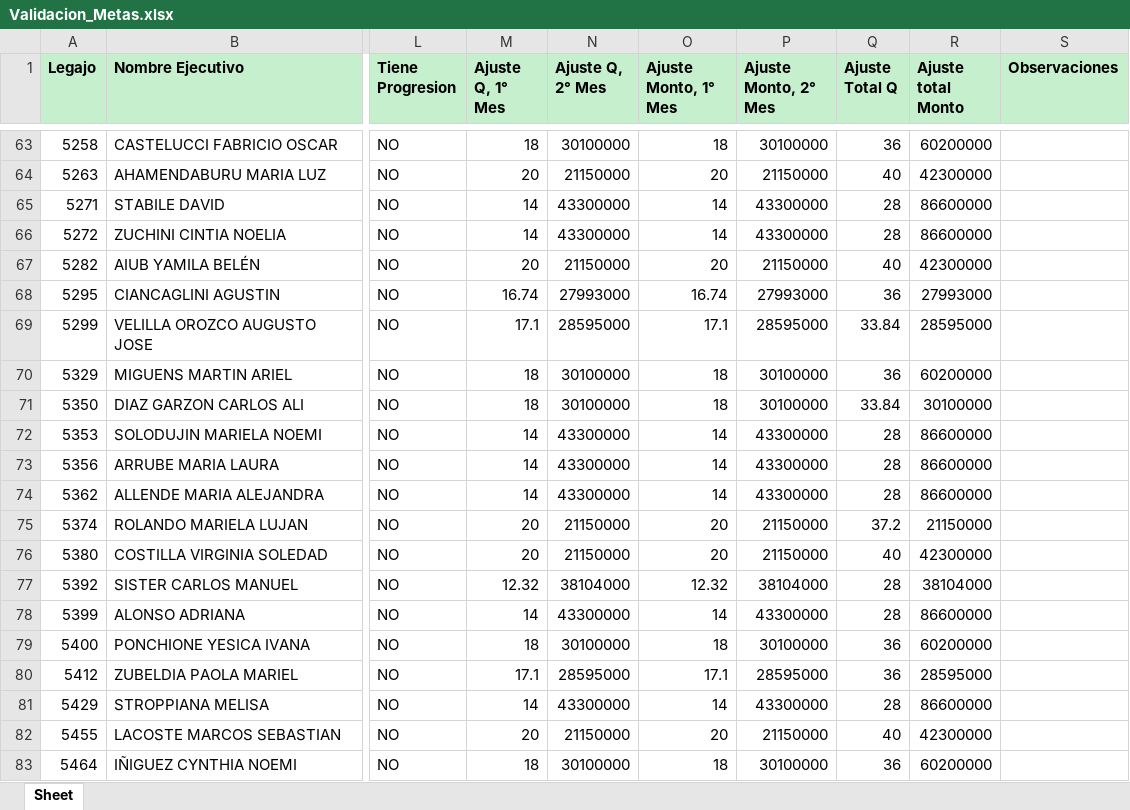
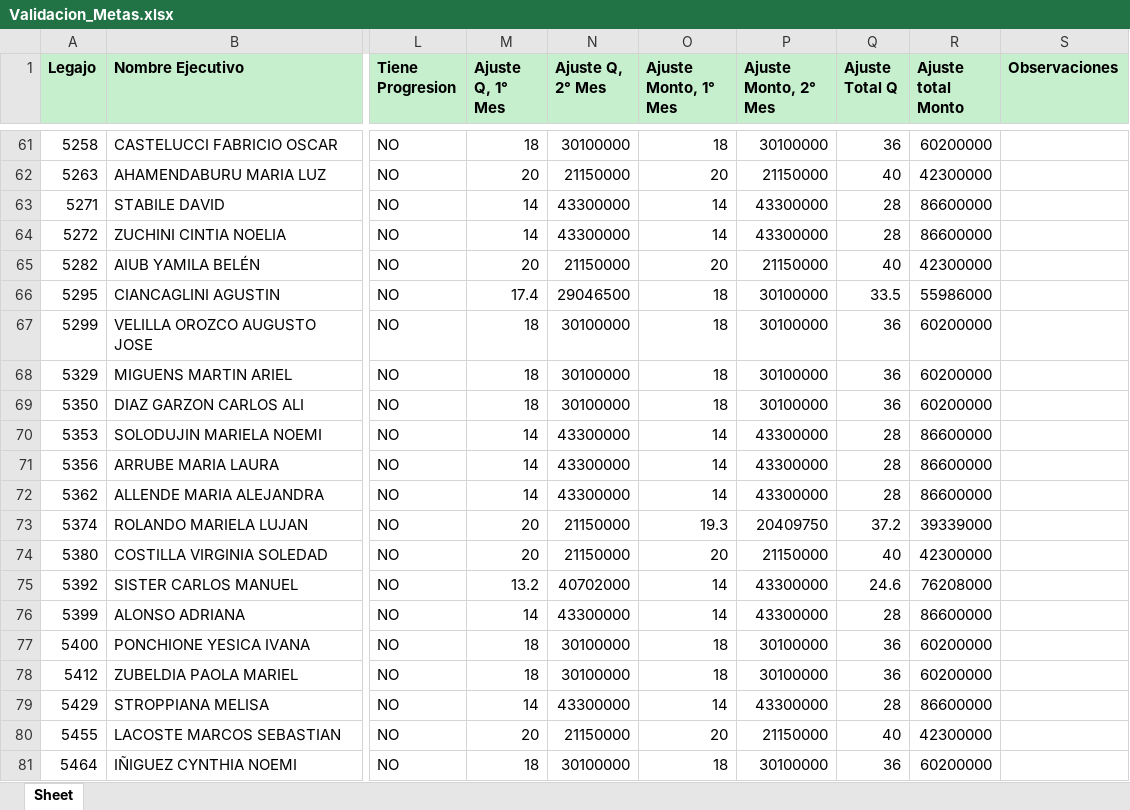
Before and after one commit to admin-prome/Validador_Metas, an Excel workbook: data/export/Validacion_Metas.xlsx, sheet Sheet, drawn as a sheet; only a part is shown, gaps mark what is left out; values as stored, in another font and other column widths than the file's, no borders; addresses are those after the commit; the diff covers the shown part only; the diff names each change by its address in the sheet, - before the commit and + after, or states it on an @@ line.

```diff
--- a/data/export/Validacion_Metas.xlsx (sheet Sheet)
+++ b/data/export/Validacion_Metas.xlsx (sheet Sheet)
-M66 (Ajuste Q, 1° Mes): 16.74
+M66 (Ajuste Q, 1° Mes): 17.4
-N66 (Ajuste Q, 2° Mes): 27993000
+N66 (Ajuste Q, 2° Mes): 29046500
-O66 (Ajuste Monto, 1° Mes): 16.74
+O66 (Ajuste Monto, 1° Mes): 18
-P66 (Ajuste Monto, 2° Mes): 27993000
+P66 (Ajuste Monto, 2° Mes): 30100000
-Q66 (Ajuste Total Q): 36
+Q66 (Ajuste Total Q): 33.5
-R66 (Ajuste total Monto): 27993000
+R66 (Ajuste total Monto): 55986000
-M67 (Ajuste Q, 1° Mes): 17.1
+M67 (Ajuste Q, 1° Mes): 18
-N67 (Ajuste Q, 2° Mes): 28595000
+N67 (Ajuste Q, 2° Mes): 30100000
-O67 (Ajuste Monto, 1° Mes): 17.1
+O67 (Ajuste Monto, 1° Mes): 18
-P67 (Ajuste Monto, 2° Mes): 28595000
+P67 (Ajuste Monto, 2° Mes): 30100000
-Q67 (Ajuste Total Q): 33.84
+Q67 (Ajuste Total Q): 36
-R67 (Ajuste total Monto): 28595000
+R67 (Ajuste total Monto): 60200000
-Q69 (Ajuste Total Q): 33.84
+Q69 (Ajuste Total Q): 36
-R69 (Ajuste total Monto): 30100000
+R69 (Ajuste total Monto): 60200000
-O73 (Ajuste Monto, 1° Mes): 20
+O73 (Ajuste Monto, 1° Mes): 19.3
-P73 (Ajuste Monto, 2° Mes): 21150000
+P73 (Ajuste Monto, 2° Mes): 20409750
-R73 (Ajuste total Monto): 21150000
+R73 (Ajuste total Monto): 39339000
-M75 (Ajuste Q, 1° Mes): 12.32
+M75 (Ajuste Q, 1° Mes): 13.2
-N75 (Ajuste Q, 2° Mes): 38104000
+N75 (Ajuste Q, 2° Mes): 40702000
-O75 (Ajuste Monto, 1° Mes): 12.32
+O75 (Ajuste Monto, 1° Mes): 14
-P75 (Ajuste Monto, 2° Mes): 38104000
+P75 (Ajuste Monto, 2° Mes): 43300000
-Q75 (Ajuste Total Q): 28
+Q75 (Ajuste Total Q): 24.6
-R75 (Ajuste total Monto): 38104000
+R75 (Ajuste total Monto): 76208000
-M78 (Ajuste Q, 1° Mes): 17.1
+M78 (Ajuste Q, 1° Mes): 18
-N78 (Ajuste Q, 2° Mes): 28595000
+N78 (Ajuste Q, 2° Mes): 30100000
-O78 (Ajuste Monto, 1° Mes): 17.1
+O78 (Ajuste Monto, 1° Mes): 18
-P78 (Ajuste Monto, 2° Mes): 28595000
+P78 (Ajuste Monto, 2° Mes): 30100000
-R78 (Ajuste total Monto): 28595000
+R78 (Ajuste total Monto): 60200000
```
Also changed, not shown: 2 removed rows and 304 edited cells elsewhere in this sheet, uploads/ejemplo_importacion_licencias.xlsx, uploads/ejemplo_importacion_nomina.xlsx, 34 other files.
